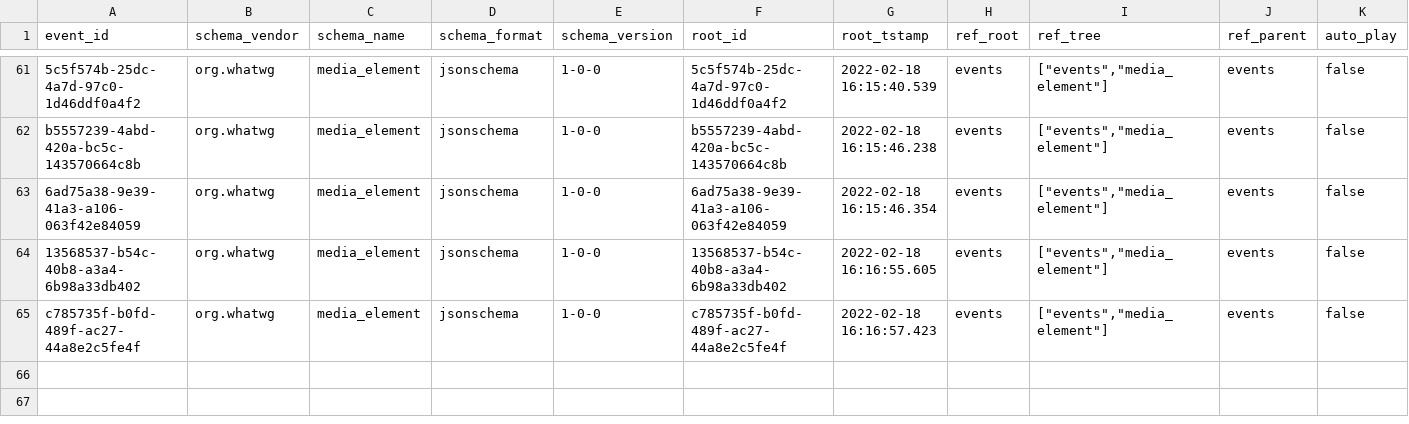
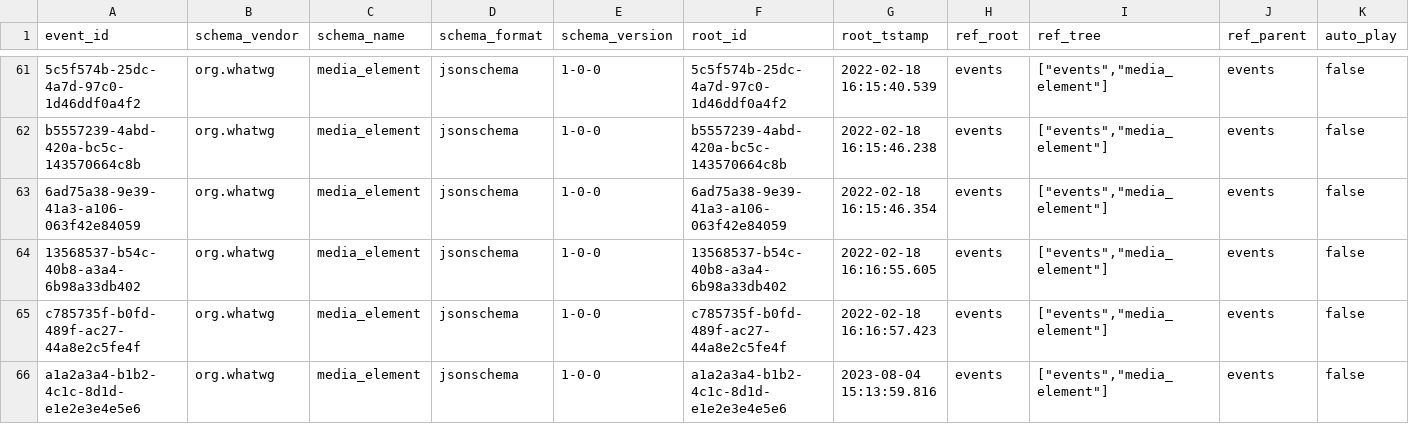
Before and after one commit to snowplow/dbt-snowplow-media-player, a CSV file: integration_tests/data/source/org_whatwg_media_element_1.csv, drawn as a sheet; only a part is shown, gaps mark what is left out; rows hold the shown columns only; the diff names each change by its address in the sheet, - before the commit and + after, or states it on an @@ line.

```diff
--- a/integration_tests/data/source/org_whatwg_media_element_1.csv
+++ b/integration_tests/data/source/org_whatwg_media_element_1.csv
+row 66: a1a2a3a4-b1b2-4c1c-8d1d-e1e2e3e4e5e6 | org.whatwg | media_element | jsonschema | 1-0-0 | a1a2a3a4-b1b2-4c1c-8d1d-e1e2e3e4e5e6 | 2023-08-04 15:13:59.816 | events | ["events","media_element"] | events | false
```
Also changed, not shown: integration_tests/data/expected/snowplow_media_player_base_expected.csv, integration_tests/data/source/com_snowplowanalytics_snowplow_media_player_1.csv, 3 other files.
